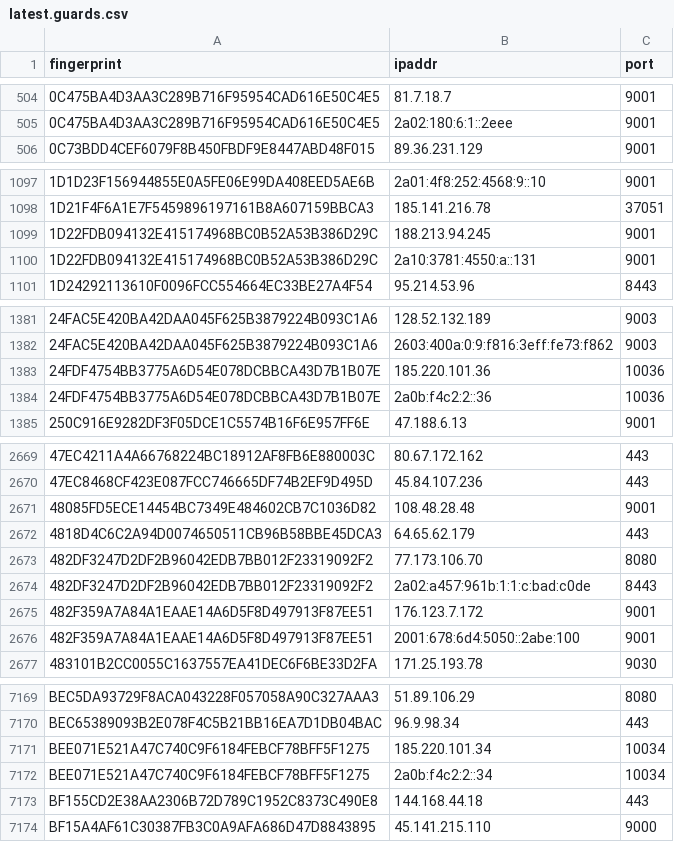
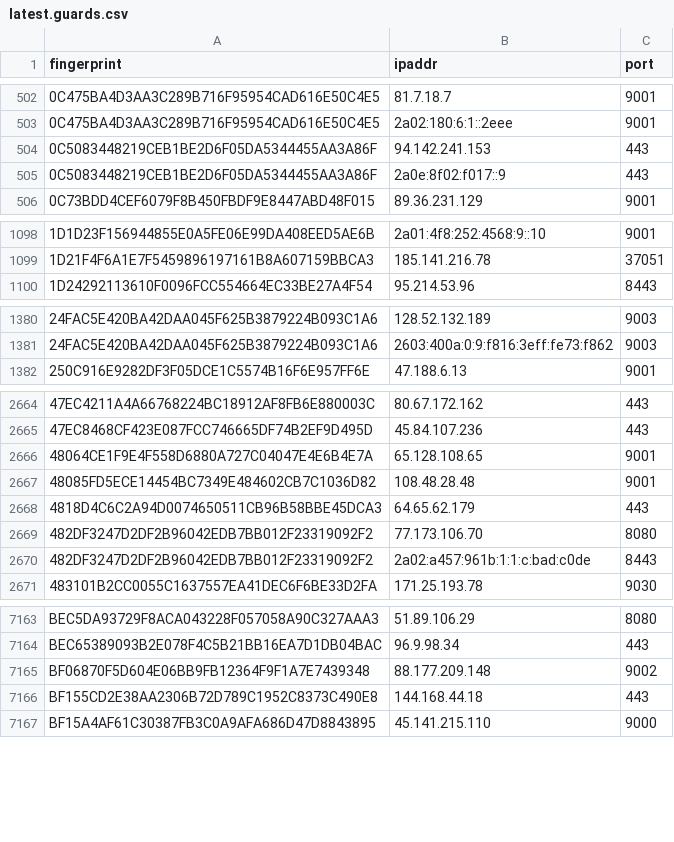
Before and after one commit to burachai-x/tornode-database, a CSV file: torlist-db/latest.guards.csv, drawn as a sheet; only a part is shown, gaps mark what is left out; the diff covers the shown part only.

```diff
--- a/torlist-db/latest.guards.csv
+++ b/torlist-db/latest.guards.csv
@@ -505,2 +503,4 @@ fingerprint,ipaddr,port
 0C475BA4D3AA3C289B716F95954CAD616E50C4E5,2a02:180:6:1::2eee,9001
+0C5083448219CEB1BE2D6F05DA5344455AA3A86F,94.142.241.153,443
+0C5083448219CEB1BE2D6F05DA5344455AA3A86F,2a0e:8f02:f017::9,443
 0C73BDD4CEF6079F8B450FBDF9E8447ABD48F015,89.36.231.129,9001
@@ -1098,4 +1099,2 @@ fingerprint,ipaddr,port
 1D21F4F6A1E7F5459896197161B8A607159BBCA3,185.141.216.78,37051
-1D22FDB094132E415174968BC0B52A53B386D29C,188.213.94.245,9001
-1D22FDB094132E415174968BC0B52A53B386D29C,2a10:3781:4550:a::131,9001
 1D24292113610F0096FCC554664EC33BE27A4F54,95.214.53.96,8443
@@ -1382,4 +1381,2 @@ fingerprint,ipaddr,port
 24FAC5E420BA42DAA045F625B3879224B093C1A6,2603:400a:0:9:f816:3eff:fe73:f862,9003
-24FDF4754BB3775A6D54E078DCBBCA43D7B1B07E,185.220.101.36,10036
-24FDF4754BB3775A6D54E078DCBBCA43D7B1B07E,2a0b:f4c2:2::36,10036
 250C916E9282DF3F05DCE1C5574B16F6E957FF6E,47.188.6.13,9001
@@ -2670,2 +2665,3 @@ fingerprint,ipaddr,port
 47EC8468CF423E087FCC746665DF74B2EF9D495D,45.84.107.236,443
+48064CE1F9E4F558D6880A727C04047E4E6B4E7A,65.128.108.65,9001
 48085FD5ECE14454BC7349E484602CB7C1036D82,108.48.28.48,9001
@@ -2674,4 +2670,2 @@ fingerprint,ipaddr,port
 482DF3247D2DF2B96042EDB7BB012F23319092F2,2a02:a457:961b:1:1:c:bad:c0de,8443
-482F359A7A84A1EAAE14A6D5F8D497913F87EE51,176.123.7.172,9001
-482F359A7A84A1EAAE14A6D5F8D497913F87EE51,2001:678:6d4:5050::2abe:100,9001
 483101B2CC0055C1637557EA41DEC6F6BE33D2FA,171.25.193.78,9030
@@ -7170,4 +7164,3 @@ BEC5DA93729F8ACA043228F057058A90C327AAA3,51.89.106.29,8080
 BEC65389093B2E078F4C5B21BB16EA7D1DB04BAC,96.9.98.34,443
-BEE071E521A47C740C9F6184FEBCF78BFF5F1275,185.220.101.34,10034
-BEE071E521A47C740C9F6184FEBCF78BFF5F1275,2a0b:f4c2:2::34,10034
+BF06870F5D604E06BB9FB12364F9F1A7E7439348,88.177.209.148,9002
 BF155CD2E38AA2306B72D789C1952C8373C490E8,144.168.44.18,443
```
Also changed, not shown: 22 added rows, 24 removed rows and 1 edited cell elsewhere in this file, torlist-db/latest.all.csv, torlist-db/latest.exits.csv.
